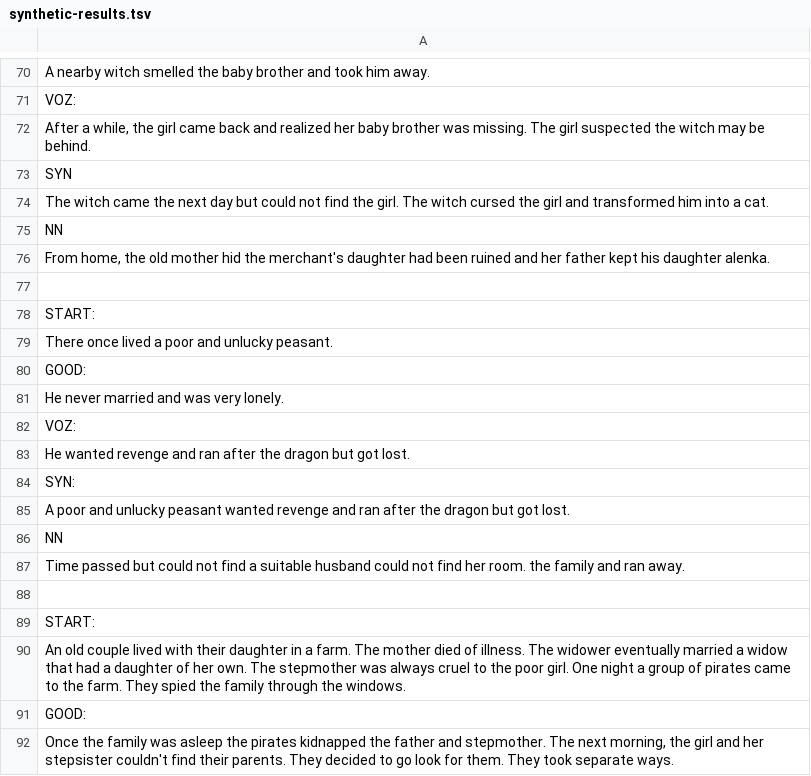
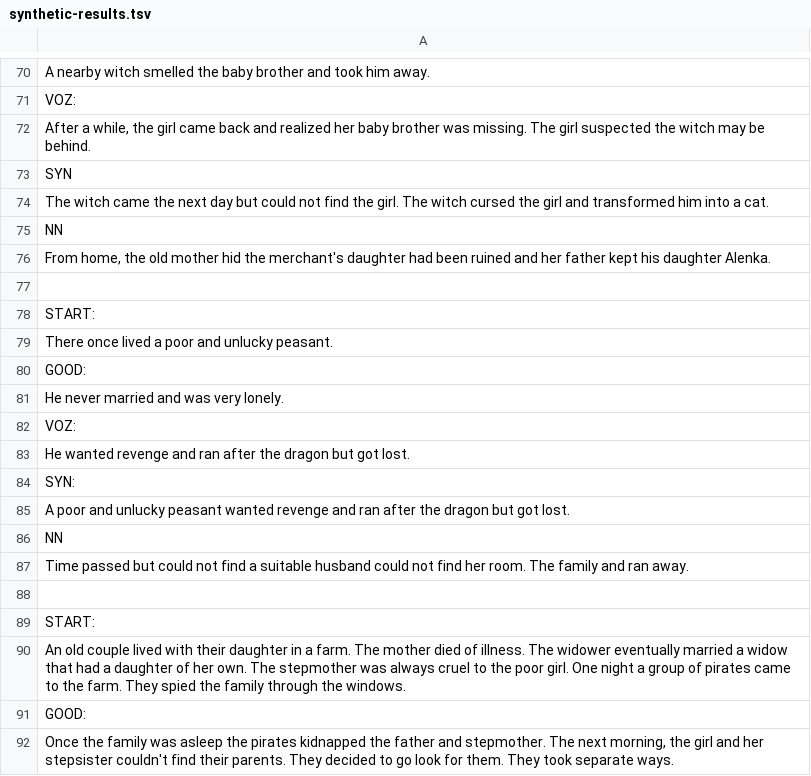
Before and after one commit to josepvalls/voz2b, a TSV file: stories/synthetic-results.tsv, drawn as a sheet; only a part is shown, gaps mark what is left out; the diff covers the shown part only.

```diff
--- a/stories/synthetic-results.tsv
+++ b/stories/synthetic-results.tsv
@@ -75,3 +75,3 @@ The witch came the next day but could not find the girl. The witch cursed the gi
 NN
-From home, the old mother hid the merchant's daughter had been ruined and her father kept his daughter alenka.
+From home, the old mother hid the merchant's daughter had been ruined and her father kept his daughter Alenka.
 
@@ -86,3 +86,3 @@ A poor and unlucky peasant wanted revenge and ran after the dragon but got lost.
 NN
-Time passed but could not find a suitable husband could not find her room. the family and ran away.
+Time passed but could not find a suitable husband could not find her room. The family and ran away.
 
```
Also changed, not shown: 5 edited cells elsewhere in this file.
